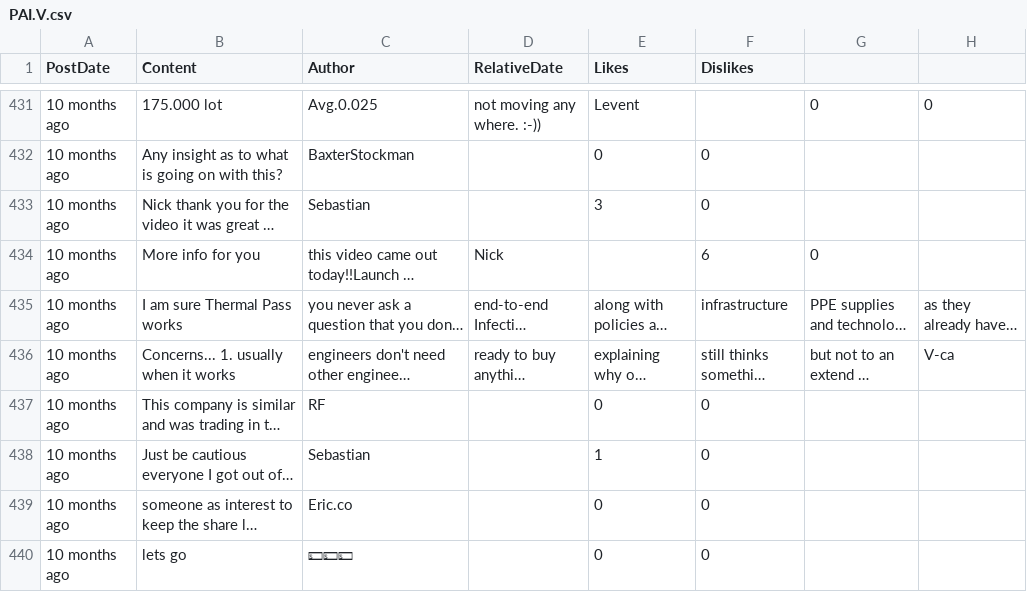
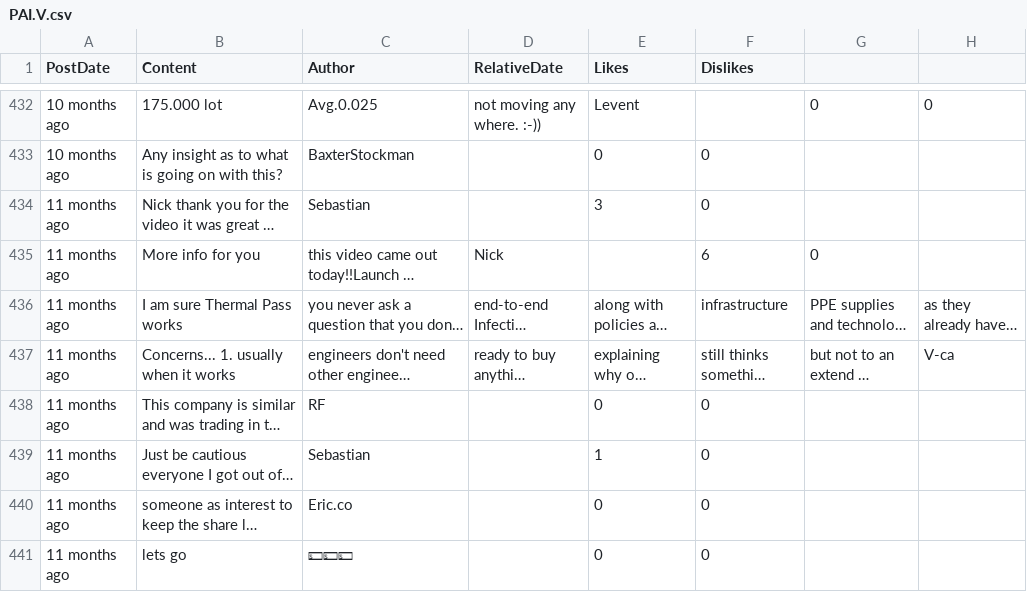
Before and after one commit to dli-invest/conscrap, a CSV file: data/PAI.V.csv, drawn as a sheet; only a part is shown, gaps mark what is left out; long unchanged cells end in …; addresses are those after the commit; the diff covers the shown part only; the diff names each change by its address in the sheet, - before the commit and + after, or states it on an @@ line.

```diff
--- a/data/PAI.V.csv
+++ b/data/PAI.V.csv
-A434:A441 (PostDate): 10 months ago
+A434:A441 (PostDate): 11 months ago
```
Also changed, not shown: 1 added row and 52 edited cells elsewhere in this file, data/ART.V.csv, 1 other file.
